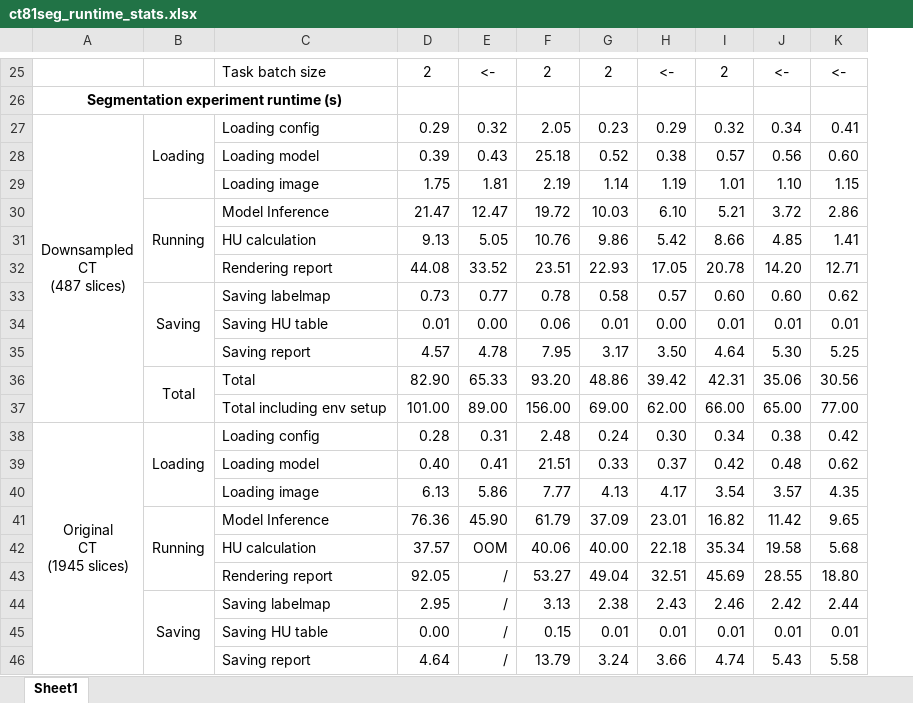
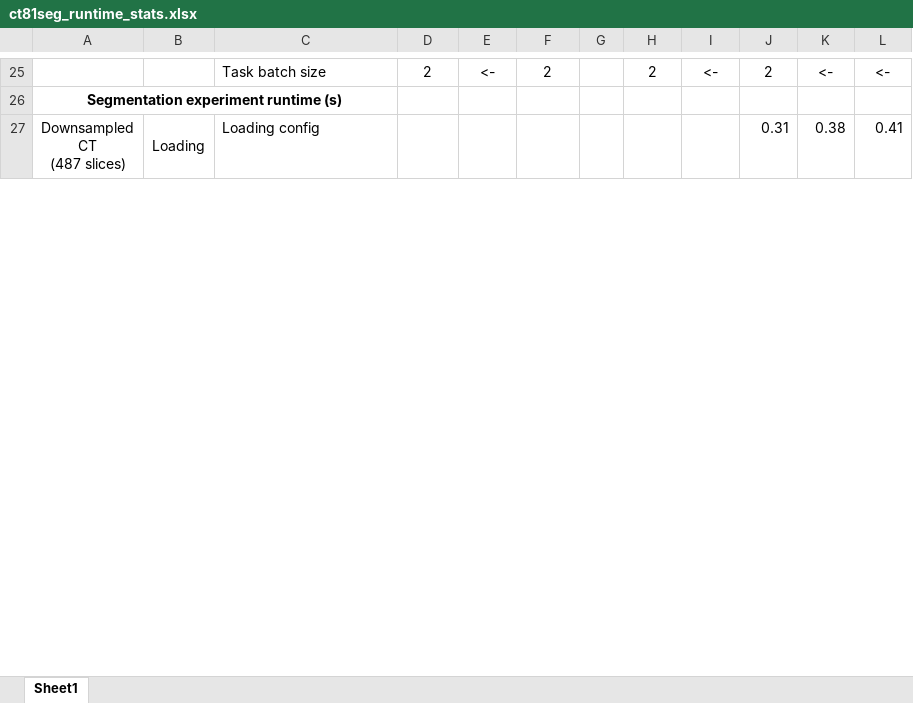
Before and after one commit to Kayaba-Akihiko/CT81SegApp, an Excel workbook: materials/ct81seg_runtime_stats.xlsx, sheet Sheet1, drawn as a sheet; only a part is shown, gaps mark what is left out; values as stored, in another font and other column widths than the file's, no borders; conditional formats not drawn; removed rows and columns are numbered as before the commit, all else as after; ↵ is a line break in a cell; the diff covers the shown part only; the diff names each change by its address in the sheet, - before the commit and + after, or states it on an @@ line.

```diff
--- a/materials/ct81seg_runtime_stats.xlsx (sheet Sheet1)
+++ b/materials/ct81seg_runtime_stats.xlsx (sheet Sheet1)
+column G, empty
-D27: 0.29
+D27: (empty)
-E27: 0.32
+E27: (empty)
-F27: 2.05
+F27: (empty)
-H27: 0.23
+H27: (empty)
-I27: 0.29
+I27: (empty)
-J27: 0.32
+J27: 0.31
-K27: 0.34
+K27: 0.38
-row 28:  |  | Loading model | 0.39 | 0.43 | 25.18 | 0.52 | 0.38 | 0.57 | 0.56 | 0.60
-row 29:  |  | Loading image | 1.75 | 1.81 | 2.19 | 1.14 | 1.19 | 1.01 | 1.10 | 1.15
-row 30:  | Running | Model Inference | 21.47 | 12.47 | 19.72 | 10.03 | 6.10 | 5.21 | 3.72 | 2.86
-row 31:  |  | HU calculation | 9.13 | 5.05 | 10.76 | 9.86 | 5.42 | 8.66 | 4.85 | 1.41
-row 32:  |  | Rendering report | 44.08 | 33.52 | 23.51 | 22.93 | 17.05 | 20.78 | 14.20 | 12.71
-row 33:  | Saving | Saving labelmap | 0.73 | 0.77 | 0.78 | 0.58 | 0.57 | 0.60 | 0.60 | 0.62
-row 34:  |  | Saving HU table | 0.01 | 0.00 | 0.06 | 0.01 | 0.00 | 0.01 | 0.01 | 0.01
-row 35:  |  | Saving report | 4.57 | 4.78 | 7.95 | 3.17 | 3.50 | 4.64 | 5.30 | 5.25
-row 36:  | Total | Total | 82.90 | 65.33 | 93.20 | 48.86 | 39.42 | 42.31 | 35.06 | 30.56
-row 37:  |  | Total including env setup | 101.00 | 89.00 | 156.00 | 69.00 | 62.00 | 66.00 | 65.00 | 77.00
-row 38: Original ↵ CT ↵ (1945 slices) | Loading | Loading config | 0.28 | 0.31 | 2.48 | 0.24 | 0.30 | 0.34 | 0.38 | 0.42
-row 39:  |  | Loading model | 0.40 | 0.41 | 21.51 | 0.33 | 0.37 | 0.42 | 0.48 | 0.62
-row 40:  |  | Loading image | 6.13 | 5.86 | 7.77 | 4.13 | 4.17 | 3.54 | 3.57 | 4.35
-row 41:  | Running | Model Inference | 76.36 | 45.90 | 61.79 | 37.09 | 23.01 | 16.82 | 11.42 | 9.65
-row 42:  |  | HU calculation | 37.57 | OOM | 40.06 | 40.00 | 22.18 | 35.34 | 19.58 | 5.68
-row 43:  |  | Rendering report | 92.05 | / | 53.27 | 49.04 | 32.51 | 45.69 | 28.55 | 18.80
-row 44:  | Saving | Saving labelmap | 2.95 | / | 3.13 | 2.38 | 2.43 | 2.46 | 2.42 | 2.44
-row 45:  |  | Saving HU table | 0.00 | / | 0.15 | 0.01 | 0.01 | 0.01 | 0.01 | 0.01
-row 46:  |  | Saving report | 4.64 | / | 13.79 | 3.24 | 3.66 | 4.74 | 5.43 | 5.58
```
Also changed, not shown: 23 added rows, 2 removed rows and 6 edited cells elsewhere in this sheet, formulas that keep their value, 16 other files.
